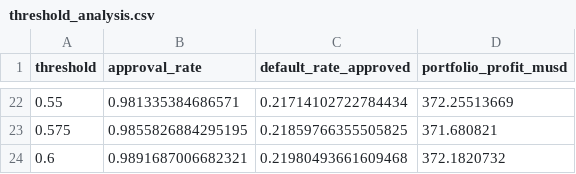
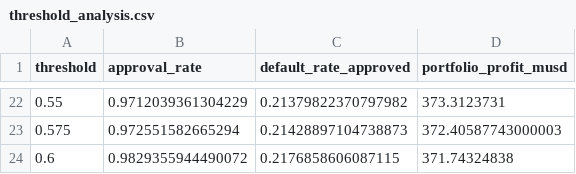
Before and after one commit to Mohitcr7/Credit-Risk-Underwriting-Engine, a CSV file: reports/threshold_analysis.csv, drawn as a sheet; only a part is shown, gaps mark what is left out; the diff covers the shown part only.

```diff
--- a/reports/threshold_analysis.csv
+++ b/reports/threshold_analysis.csv
@@ -22,3 +22,3 @@ threshold,approval_rate,default_rate_approved,portfolio_profit_musd
-0.55,0.981335384686571,0.21714102722784434,372.25513669
-0.575,0.9855826884295195,0.21859766355505825,371.680821
-0.6,0.9891687006682321,0.21980493661609468,372.1820732
+0.55,0.9712039361304229,0.21379822370797982,373.3123731
+0.575,0.972551582665294,0.21428897104738873,372.40587743000003
+0.6,0.9829355944490072,0.2176858606087115,371.74324838
```
Also changed, not shown: 60 edited cells elsewhere in this file, 9 other files.
